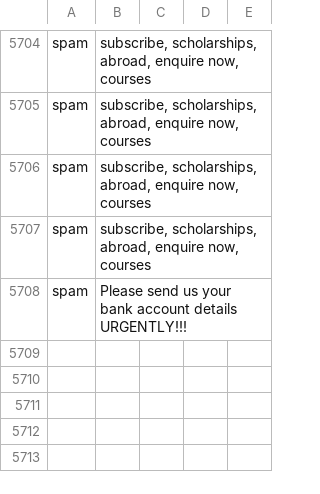
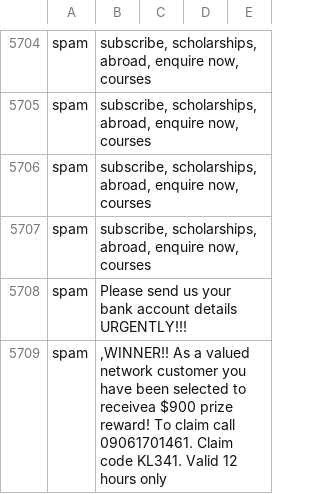
Before and after one commit to SarangKumar/Spam-Shield, a CSV file: static/dataset/spam.csv, drawn as a sheet; only a part is shown, gaps mark what is left out; the diff names each change by its address in the sheet, - before the commit and + after, or states it on an @@ line.

```diff
--- a/static/dataset/spam.csv
+++ b/static/dataset/spam.csv
+row 5709: spam | ,WINNER!! As a valued network customer you have been selected to receivea $900 prize reward! To claim call 09061701461. Claim code KL341. Valid 12 hours only
```
Also changed, not shown: 1 other file.
